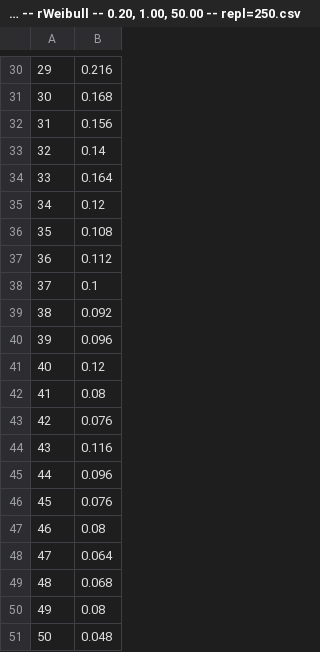
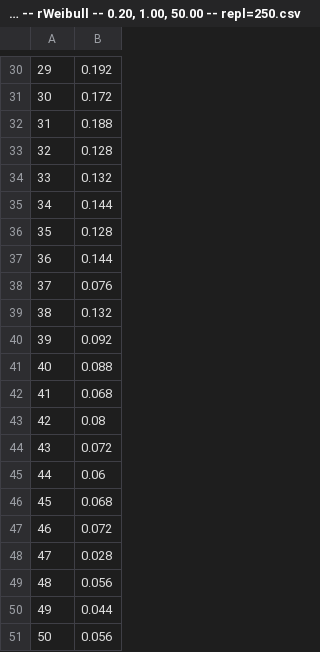
Before and after one commit to pritam-dey3/nonparametric_project, a CSV file: data/power -- savage_rejection (30, 30) -- rWeibull -- 0.20, 1.00, 50.00 -- repl=250.csv, drawn as a sheet; only a part is shown, gaps mark what is left out; the diff covers the shown part only.

```diff
--- a/data/power -- savage_rejection (30, 30) -- rWeibull -- 0.20, 1.00, 50.00 -- repl=250.csv
+++ b/data/power -- savage_rejection (30, 30) -- rWeibull -- 0.20, 1.00, 50.00 -- repl=250.csv
@@ -30,22 +30,22 @@
-"29",0.216
-"30",0.168
-"31",0.156
-"32",0.14
-"33",0.164
-"34",0.12
-"35",0.108
-"36",0.112
-"37",0.1
-"38",0.092
-"39",0.096
-"40",0.12
-"41",0.08
-"42",0.076
-"43",0.116
-"44",0.096
-"45",0.076
-"46",0.08
-"47",0.064
-"48",0.068
-"49",0.08
-"50",0.048
+"29",0.192
+"30",0.172
+"31",0.188
+"32",0.128
+"33",0.132
+"34",0.144
+"35",0.128
+"36",0.144
+"37",0.076
+"38",0.132
+"39",0.092
+"40",0.088
+"41",0.068
+"42",0.08
+"43",0.072
+"44",0.06
+"45",0.068
+"46",0.072
+"47",0.028
+"48",0.056
+"49",0.044
+"50",0.056
```
Also changed, not shown: 27 edited cells elsewhere in this file, 8 other files.
